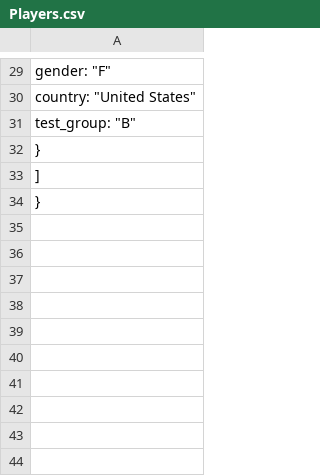
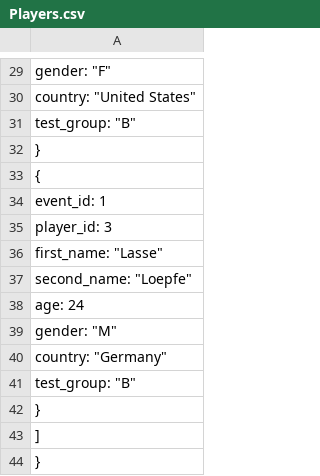
Before and after one commit to CITMGameAnalytics/VisualDataAnalysis, a CSV file: DataAnalysisPractice2/Assets/DataVisualization/DataFiles/Players.csv, drawn as a sheet; only a part is shown, gaps mark what is left out; the diff names each change by its address in the sheet, - before the commit and + after, or states it on an @@ line.

```diff
--- a/DataAnalysisPractice2/Assets/DataVisualization/DataFiles/Players.csv
+++ b/DataAnalysisPractice2/Assets/DataVisualization/DataFiles/Players.csv
+row 33: {
+row 34: event_id: 1
+row 35: player_id: 3
+row 36: first_name: "Lasse"
+row 37: second_name: "Loepfe"
+row 38: age: 24
+row 39: gender: "M"
+row 40: country: "Germany"
+row 41: test_group: "B"
+row 42: }
```
Also changed, not shown: DataAnalysisPractice2/Assets/DataVisualization/DataFiles/Hits.csv, DataAnalysisPractice2/Assets/DataVisualization/DataFiles/InvulnerabilityEnds.csv, 8 other files.
